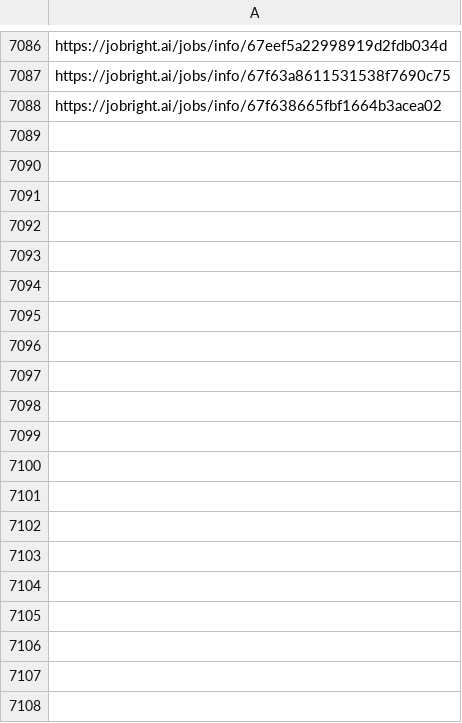
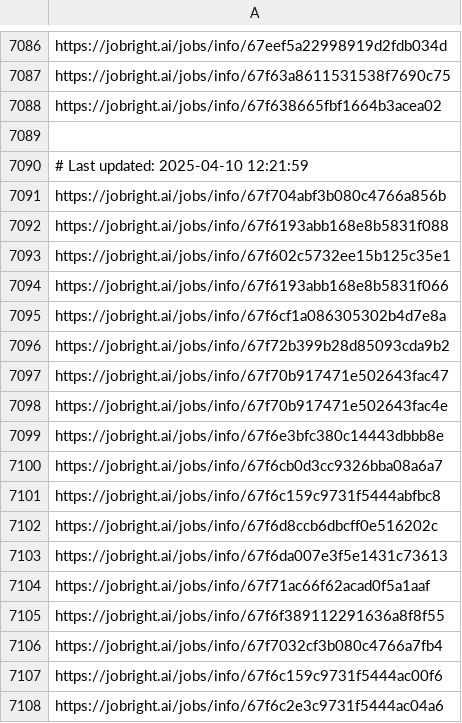
Before and after one commit to Pradeepsingh61/job_DE1, a CSV file: Legal_and_Compliance_links.csv, drawn as a sheet; only a part is shown, gaps mark what is left out; the diff covers the shown part only.

```diff
--- a/Legal_and_Compliance_links.csv
+++ b/Legal_and_Compliance_links.csv
@@ -7088 +7088,21 @@ https://jobright.ai/jobs/info/67f63a8611531538f7690c75
 https://jobright.ai/jobs/info/67f638665fbf1664b3acea02
+
+# Last updated: 2025-04-10 12:21:59
+https://jobright.ai/jobs/info/67f704abf3b080c4766a856b
+https://jobright.ai/jobs/info/67f6193abb168e8b5831f088
+https://jobright.ai/jobs/info/67f602c5732ee15b125c35e1
+https://jobright.ai/jobs/info/67f6193abb168e8b5831f066
+https://jobright.ai/jobs/info/67f6cf1a086305302b4d7e8a
+https://jobright.ai/jobs/info/67f72b399b28d85093cda9b2
+https://jobright.ai/jobs/info/67f70b917471e502643fac47
+https://jobright.ai/jobs/info/67f70b917471e502643fac4e
+https://jobright.ai/jobs/info/67f6e3bfc380c14443dbbb8e
+https://jobright.ai/jobs/info/67f6cb0d3cc9326bba08a6a7
+https://jobright.ai/jobs/info/67f6c159c9731f5444abfbc8
+https://jobright.ai/jobs/info/67f6d8ccb6dbcff0e516202c
+https://jobright.ai/jobs/info/67f6da007e3f5e1431c73613
+https://jobright.ai/jobs/info/67f71ac66f62acad0f5a1aaf
+https://jobright.ai/jobs/info/67f6f389112291636a8f8f55
+https://jobright.ai/jobs/info/67f7032cf3b080c4766a7fb4
+https://jobright.ai/jobs/info/67f6c159c9731f5444ac00f6
+https://jobright.ai/jobs/info/67f6c2e3c9731f5444ac04a6
```
Also changed, not shown: 28 added rows elsewhere in this file, Education_and_Training_links.csv, Human_Resources_links.csv, 29 other files.
